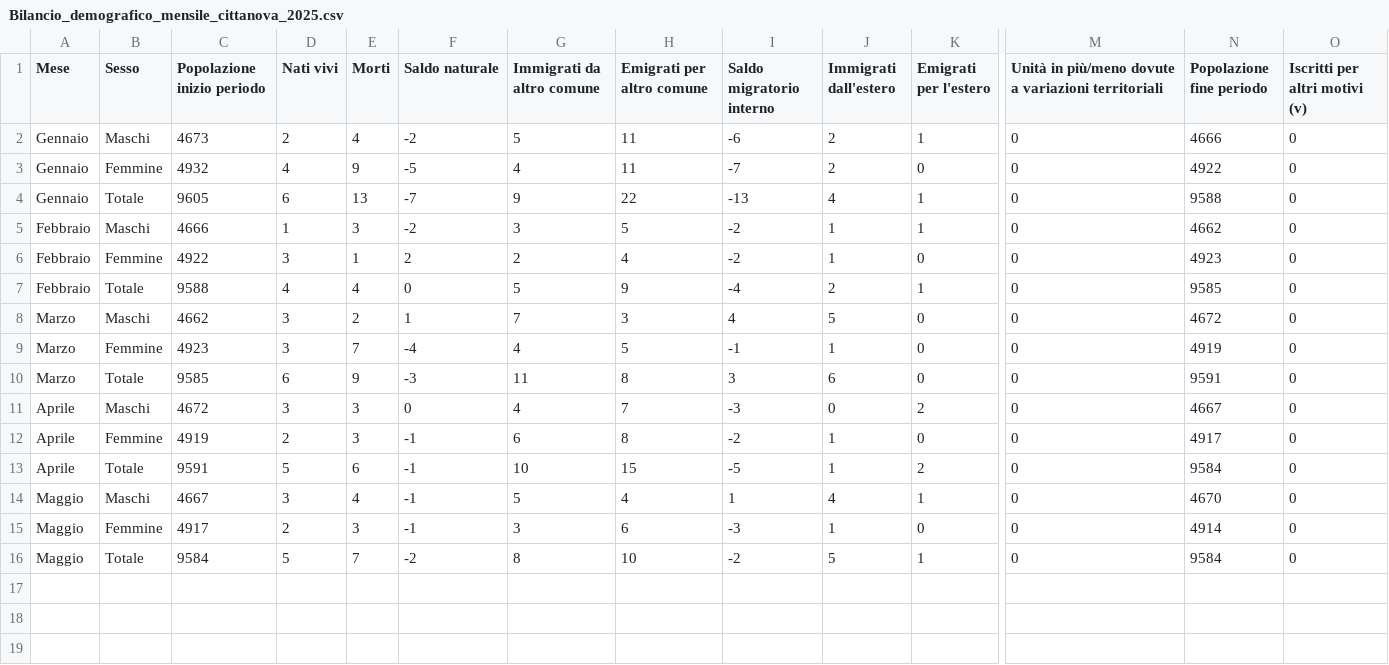
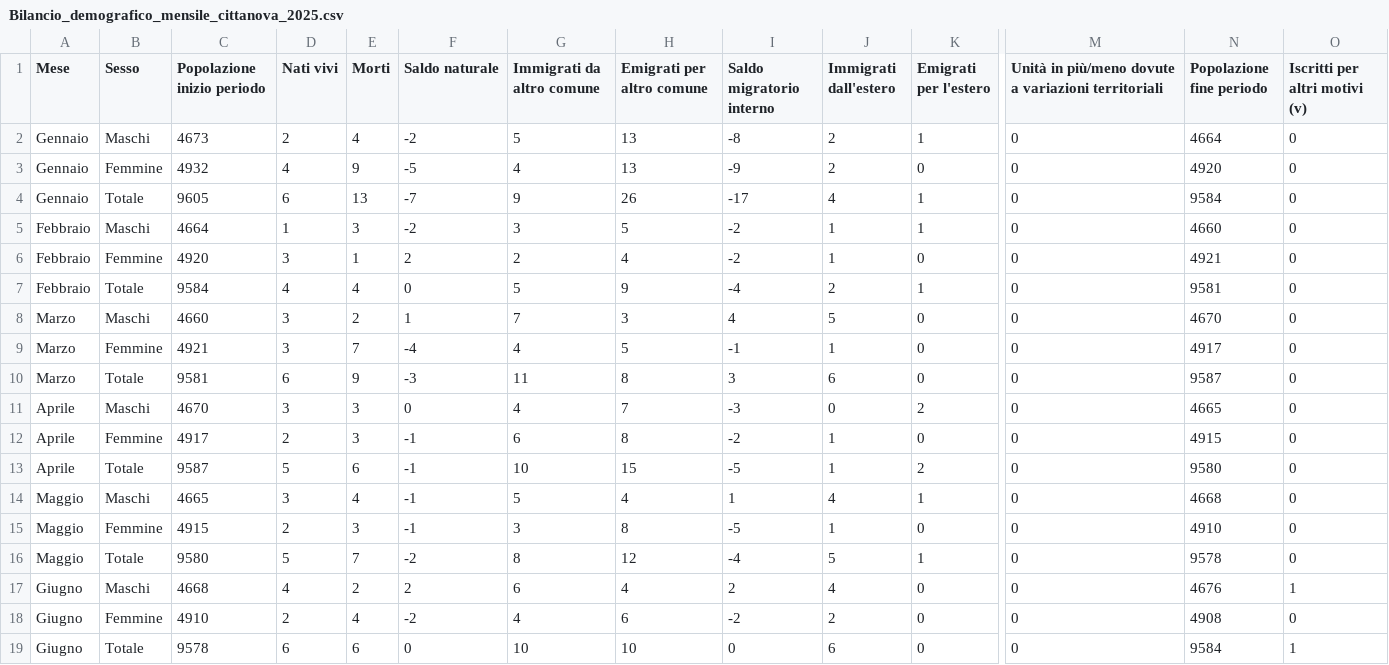
Before and after one commit to francescopoliti/ISTAT-CITTANOVA, a CSV file: Bilancio_demografico_mensile_cittanova_2025.csv, drawn as a sheet; only a part is shown, gaps mark what is left out; rows hold the shown columns only; the diff names each change by its address in the sheet, - before the commit and + after, or states it on an @@ line.

Commit message:
update

```diff
--- a/Bilancio_demografico_mensile_cittanova_2025.csv
+++ b/Bilancio_demografico_mensile_cittanova_2025.csv
-H2:H3 (Emigrati per altro comune): 11
+H2:H3 (Emigrati per altro comune): 13
-I2 (Saldo migratorio interno): -6
+I2 (Saldo migratorio interno): -8
-N2 (Popolazione fine periodo): 4666
+N2 (Popolazione fine periodo): 4664
-I3 (Saldo migratorio interno): -7
+I3 (Saldo migratorio interno): -9
-N3 (Popolazione fine periodo): 4922
+N3 (Popolazione fine periodo): 4920
-H4 (Emigrati per altro comune): 22
+H4 (Emigrati per altro comune): 26
-I4 (Saldo migratorio interno): -13
+I4 (Saldo migratorio interno): -17
-N4 (Popolazione fine periodo): 9588
+N4 (Popolazione fine periodo): 9584
-C5 (Popolazione inizio periodo): 4666
+C5 (Popolazione inizio periodo): 4664
-N5 (Popolazione fine periodo): 4662
+N5 (Popolazione fine periodo): 4660
-C6 (Popolazione inizio periodo): 4922
+C6 (Popolazione inizio periodo): 4920
-N6 (Popolazione fine periodo): 4923
+N6 (Popolazione fine periodo): 4921
-C7 (Popolazione inizio periodo): 9588
+C7 (Popolazione inizio periodo): 9584
-N7 (Popolazione fine periodo): 9585
+N7 (Popolazione fine periodo): 9581
-C8 (Popolazione inizio periodo): 4662
+C8 (Popolazione inizio periodo): 4660
-N8 (Popolazione fine periodo): 4672
+N8 (Popolazione fine periodo): 4670
-C9 (Popolazione inizio periodo): 4923
+C9 (Popolazione inizio periodo): 4921
-N9 (Popolazione fine periodo): 4919
+N9 (Popolazione fine periodo): 4917
-C10 (Popolazione inizio periodo): 9585
+C10 (Popolazione inizio periodo): 9581
-N10 (Popolazione fine periodo): 9591
+N10 (Popolazione fine periodo): 9587
-C11 (Popolazione inizio periodo): 4672
+C11 (Popolazione inizio periodo): 4670
-N11 (Popolazione fine periodo): 4667
+N11 (Popolazione fine periodo): 4665
-C12 (Popolazione inizio periodo): 4919
+C12 (Popolazione inizio periodo): 4917
-N12 (Popolazione fine periodo): 4917
+N12 (Popolazione fine periodo): 4915
-C13 (Popolazione inizio periodo): 9591
+C13 (Popolazione inizio periodo): 9587
-N13 (Popolazione fine periodo): 9584
+N13 (Popolazione fine periodo): 9580
-C14 (Popolazione inizio periodo): 4667
+C14 (Popolazione inizio periodo): 4665
-N14 (Popolazione fine periodo): 4670
+N14 (Popolazione fine periodo): 4668
-C15 (Popolazione inizio periodo): 4917
+C15 (Popolazione inizio periodo): 4915
-H15 (Emigrati per altro comune): 6
+H15 (Emigrati per altro comune): 8
-I15 (Saldo migratorio interno): -3
+I15 (Saldo migratorio interno): -5
-N15 (Popolazione fine periodo): 4914
+N15 (Popolazione fine periodo): 4910
-C16 (Popolazione inizio periodo): 9584
+C16 (Popolazione inizio periodo): 9580
-H16 (Emigrati per altro comune): 10
+H16 (Emigrati per altro comune): 12
-I16 (Saldo migratorio interno): -2
+I16 (Saldo migratorio interno): -4
-N16 (Popolazione fine periodo): 9584
+N16 (Popolazione fine periodo): 9578
+row 17: Giugno | Maschi | 4668 | 4 | 2 | 2 | 6 | 4 | 2 | 4 | 0 | 0 | 4676 | 1
+row 18: Giugno | Femmine | 4910 | 2 | 4 | -2 | 4 | 6 | -2 | 2 | 0 | 0 | 4908 | 0
+row 19: Giugno | Totale | 9578 | 6 | 6 | 0 | 10 | 10 | 0 | 6 | 0 | 0 | 9584 | 1
```
